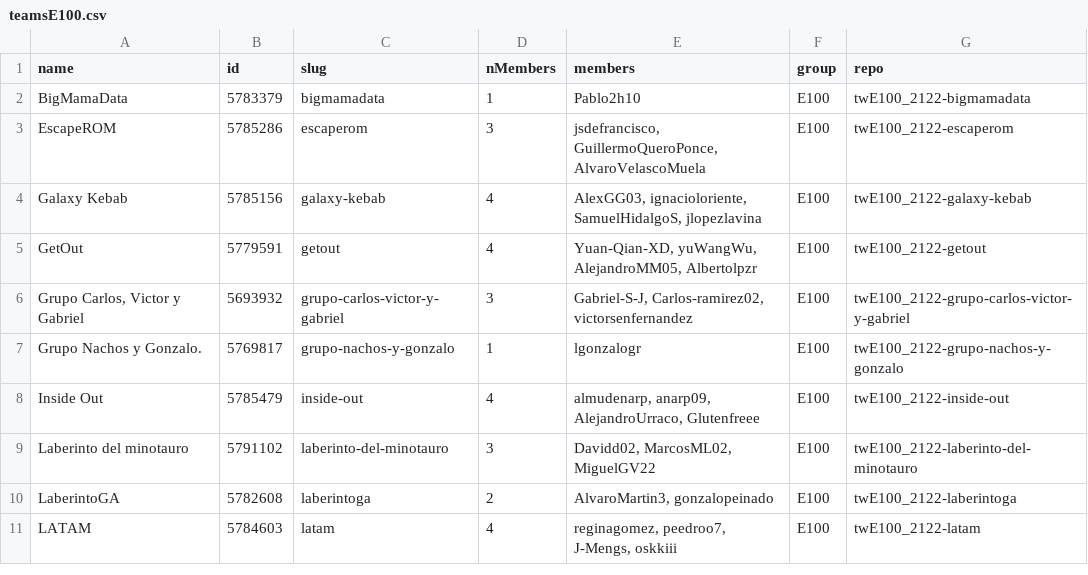
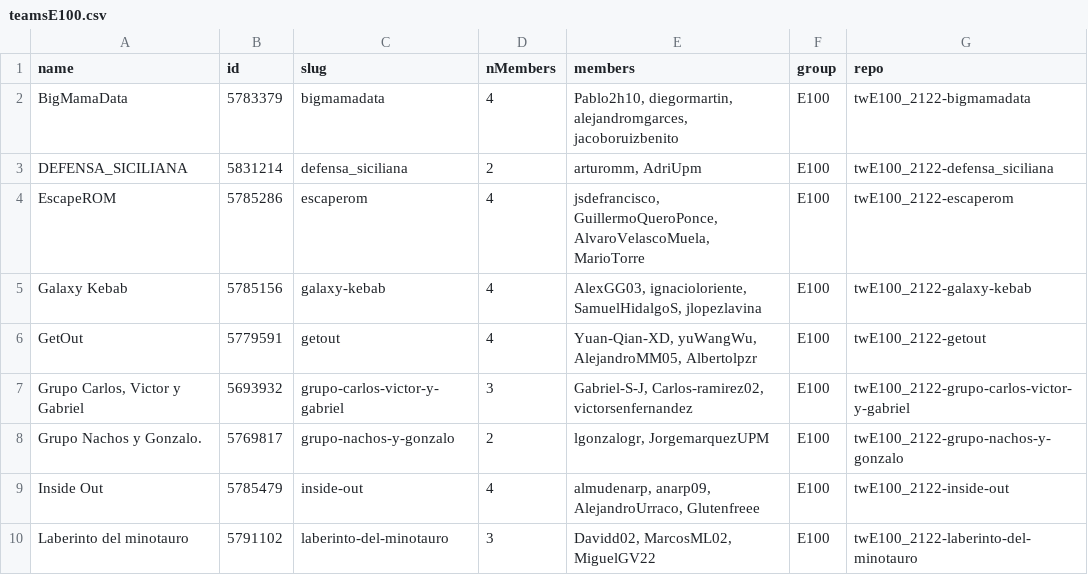
Before and after one commit to aigora/api, a CSV file: csv/teamsE100.csv, drawn as a sheet; only a part is shown; the shorter side is filled out with more unchanged rows.

```diff
--- a/csv/teamsE100.csv
+++ b/csv/teamsE100.csv
@@ -1,4 +1,5 @@
 "name";"id";"slug";"nMembers";"members";"group";"repo"
-"BigMamaData";5783379;"bigmamadata";1;"Pablo2h10";"E100";"twE100_2122-bigmamadata"
-"EscapeROM";5785286;"escaperom";3;"jsdefrancisco, GuillermoQueroPonce, AlvaroVelascoMuela";"E100";"twE100_2122-escaperom"
+"BigMamaData";5783379;"bigmamadata";4;"Pablo2h10, diegormartin, alejandromgarces, jacoboruizbenito";"E100";"twE100_2122-bigmamadata"
+"DEFENSA_SICILIANA";5831214;"defensa_siciliana";2;"arturomm, AdriUpm";"E100";"twE100_2122-defensa_siciliana"
+"EscapeROM";5785286;"escaperom";4;"jsdefrancisco, GuillermoQueroPonce, AlvaroVelascoMuela, MarioTorre";"E100";"twE100_2122-escaperom"
 "Galaxy Kebab";5785156;"galaxy-kebab";4;"AlexGG03, ignacioloriente, SamuelHidalgoS, jlopezlavina";"E100";"twE100_2122-galaxy-kebab"
@@ -6,3 +7,3 @@
 "Grupo Carlos, Victor y Gabriel";5693932;"grupo-carlos-victor-y-gabriel";3;"Gabriel-S-J, Carlos-ramirez02, victorsenfernandez";"E100";"twE100_2122-grupo-carlos-victor-y-gabriel"
-"Grupo Nachos y Gonzalo.";5769817;"grupo-nachos-y-gonzalo";1;"lgonzalogr";"E100";"twE100_2122-grupo-nachos-y-gonzalo"
+"Grupo Nachos y Gonzalo.";5769817;"grupo-nachos-y-gonzalo";2;"lgonzalogr, JorgemarquezUPM";"E100";"twE100_2122-grupo-nachos-y-gonzalo"
 "Inside Out";5785479;"inside-out";4;"almudenarp, anarp09, AlejandroUrraco, Glutenfreee";"E100";"twE100_2122-inside-out"
```
Also changed, not shown: csv/teams.csv, csv/teamsA109.csv, 2 other files.
